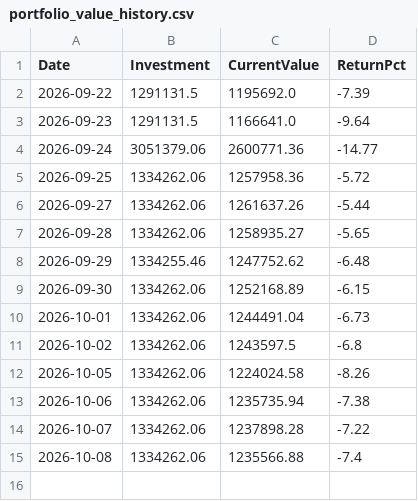
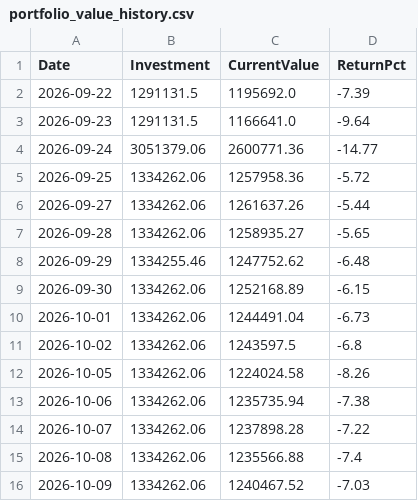
Before and after one commit to Tariqkhattak79/psx-ai-agent, a CSV file: portfolio_value_history.csv, drawn as a sheet.

```diff
--- a/portfolio_value_history.csv
+++ b/portfolio_value_history.csv
@@ -15 +15,2 @@ Date,Investment,CurrentValue,ReturnPct
 2026-10-08,1334262.06,1235566.88,-7.4
+2026-10-09,1334262.06,1240467.52,-7.03
```
Also changed, not shown: signal_history.csv.
